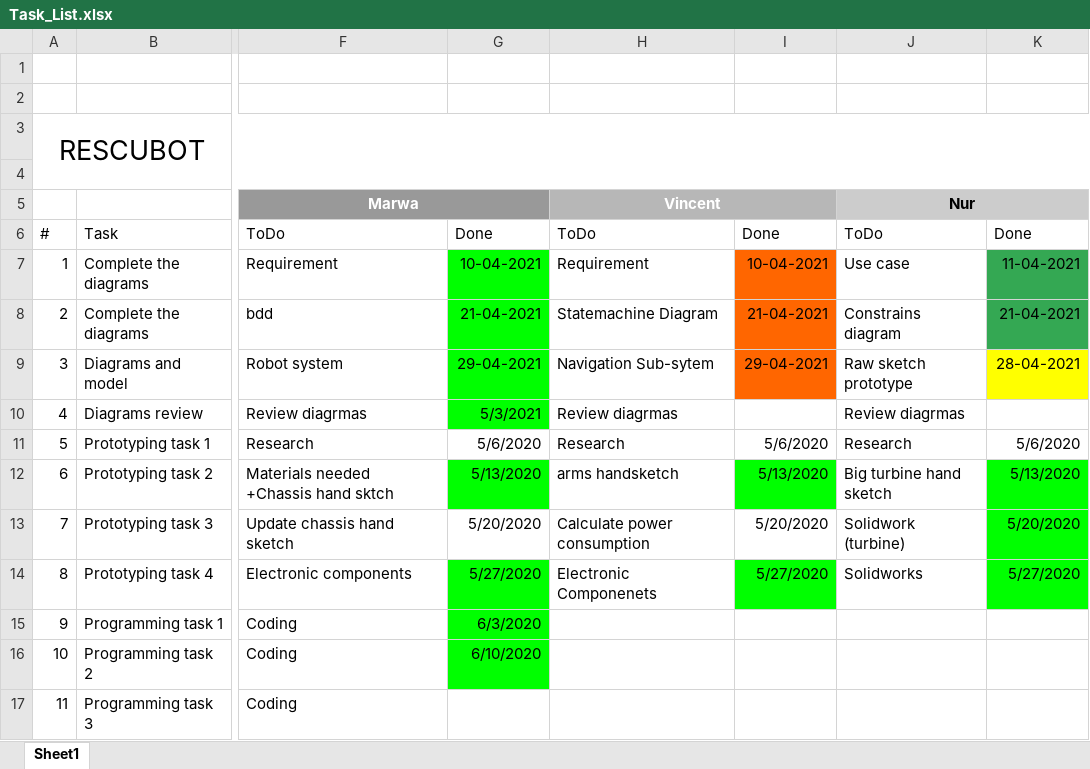
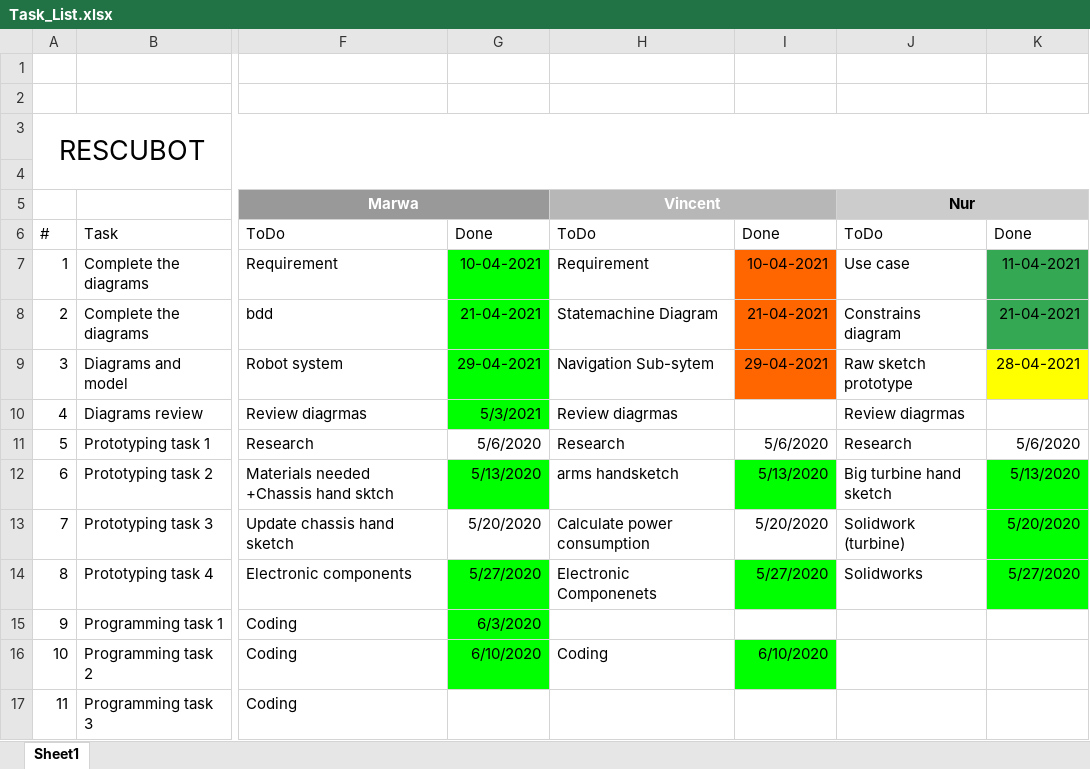
Before and after one commit to microbotic/microbot, an Excel workbook: Tasks/Task_List.xlsx, sheet Sheet1, drawn as a sheet; only a part is shown, gaps mark what is left out; values as stored, in another font and other column widths than the file's, no borders; the diff names each change by its address in the sheet, - before the commit and + after, or states it on an @@ line.

Commit message:
Update Task_List.xlsx

```diff
--- a/Tasks/Task_List.xlsx (sheet Sheet1)
+++ b/Tasks/Task_List.xlsx (sheet Sheet1)
-H16: (empty)
+H16: Coding
-I16: (empty)
+I16: 6/10/2020
-I16 fill: none
+I16 fill: #00FF00
```
